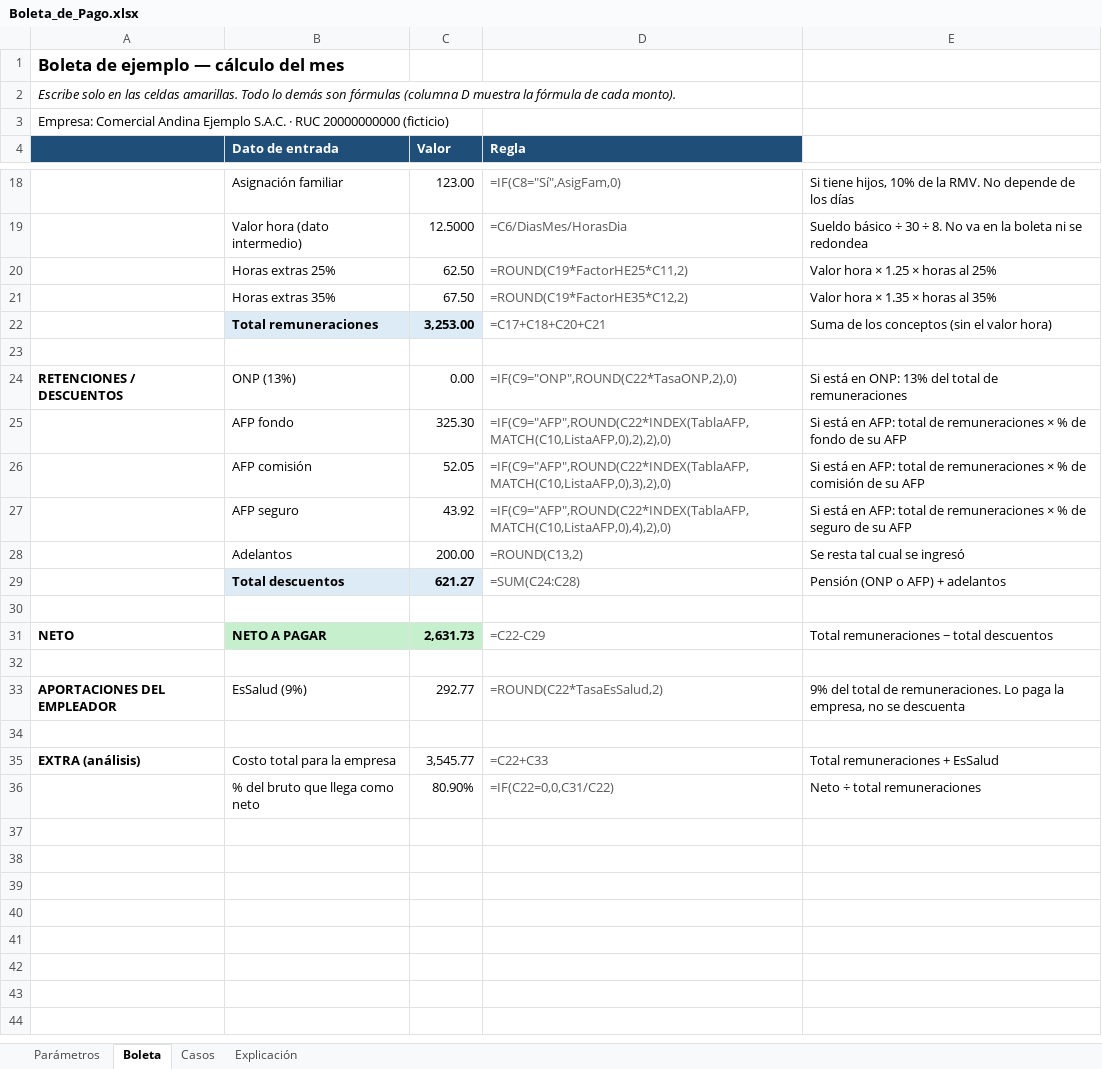
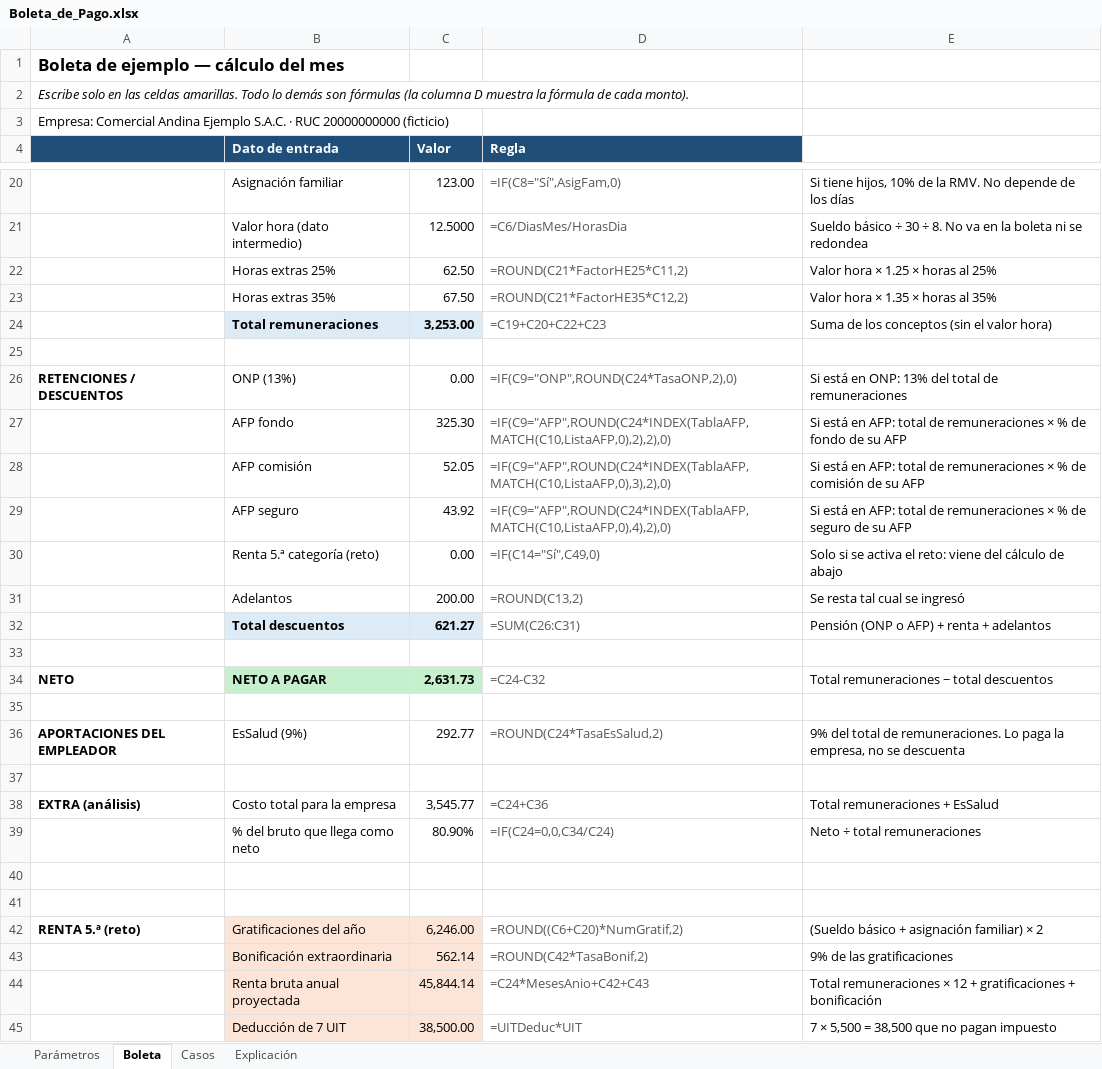
Before and after one commit to pabloislaarone/MOVILESAVANZADOS_ISLA, an Excel workbook: SEMANA10/Boleta_de_Pago.xlsx, sheet Boleta, drawn as a sheet; only a part is shown, gaps mark what is left out; values as stored, in another font and other column widths than the file's, no borders; addresses are those after the commit; the diff covers the shown part only; the diff names each change by its address in the sheet, - before the commit and + after, or states it on an @@ line.

Commit message:
Semana 10 - excel: renta de 5ta, comparacion y caso reto verificado

```diff
--- a/SEMANA10/Boleta_de_Pago.xlsx (sheet Boleta)
+++ b/SEMANA10/Boleta_de_Pago.xlsx (sheet Boleta)
-A2: …son fórmulas (columna D muestra…
+A2: …son fórmulas (la columna D muestra…
-D22 (Regla): =ROUND(C19*FactorHE25*C11,2)
+D22 (Regla): =ROUND(C21*FactorHE25*C11,2)
-D23 (Regla): =ROUND(C19*FactorHE35*C12,2)
+D23 (Regla): =ROUND(C21*FactorHE35*C12,2)
-D24 (Regla): =C17+C18+C20+C21
+D24 (Regla): =C19+C20+C22+C23
-D26 (Regla): =IF(C9="ONP",ROUND(C22*TasaONP,2),0)
+D26 (Regla): =IF(C9="ONP",ROUND(C24*TasaONP,2),0)
-D27 (Regla): =IF(C9="AFP",ROUND(C22*INDEX(TablaAFP,MATCH(C10,ListaAFP,0),2),2),0)
+D27 (Regla): =IF(C9="AFP",ROUND(C24*INDEX(TablaAFP,MATCH(C10,ListaAFP,0),2),2),0)
-D28 (Regla): =IF(C9="AFP",ROUND(C22*INDEX(TablaAFP,MATCH(C10,ListaAFP,0),3),2),0)
+D28 (Regla): =IF(C9="AFP",ROUND(C24*INDEX(TablaAFP,MATCH(C10,ListaAFP,0),3),2),0)
-D29 (Regla): =IF(C9="AFP",ROUND(C22*INDEX(TablaAFP,MATCH(C10,ListaAFP,0),4),2),0)
+D29 (Regla): =IF(C9="AFP",ROUND(C24*INDEX(TablaAFP,MATCH(C10,ListaAFP,0),4),2),0)
+row 30:  | Renta 5.ª categoría (reto) | 0.00 | =IF(C14="Sí",C49,0) | Solo si se activa el reto: viene del cálculo de abajo
-D32 (Regla): =SUM(C24:C28)
+D32 (Regla): =SUM(C26:C31)
-E32: Pensión (ONP o AFP) + adelantos
+E32: Pensión (ONP o AFP) + renta + adelantos
-D34 (Regla): =C22-C29
+D34 (Regla): =C24-C32
-D36 (Regla): =ROUND(C22*TasaEsSalud,2)
+D36 (Regla): =ROUND(C24*TasaEsSalud,2)
-D38 (Regla): =C22+C33
+D38 (Regla): =C24+C36
-D39 (Regla): =IF(C22=0,0,C31/C22)
+D39 (Regla): =IF(C24=0,0,C34/C24)
+row 40: (empty)
+row 41: (empty)
+row 42: RENTA 5.ª (reto) | Gratificaciones del año | 6,246.00 | =ROUND((C6+C20)*NumGratif,2) | (Sueldo básico + asignación familiar) × 2
+row 43:  | Bonificación extraordinaria | 562.14 | =ROUND(C42*TasaBonif,2) | 9% de las gratificaciones
+row 44:  | Renta bruta anual proyectada | 45,844.14 | =C24*MesesAnio+C42+C43 | Total remuneraciones × 12 + gratificaciones + bonificación
+row 45:  | Deducción de 7 UIT | 38,500.00 | =UITDeduc*UIT | 7 × 5,500 = 38,500 que no pagan impuesto
```
Also changed, not shown: 10 added rows elsewhere in this sheet, sheet Casos, sheet Explicación, sheet Parámetros, formulas that keep their value.
